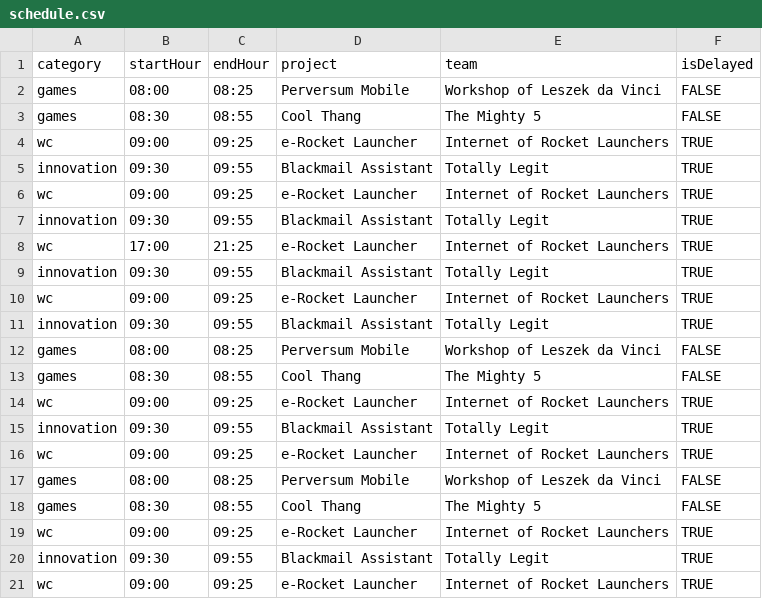
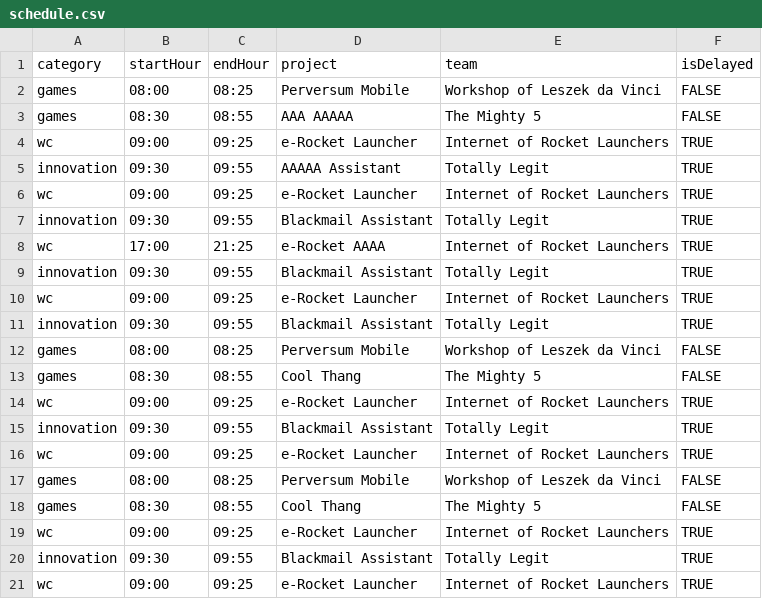
Before and after one commit to NukeTheMoon/Flightboard, a CSV file: csv/schedule.csv, drawn as a sheet.

```diff
--- a/csv/schedule.csv
+++ b/csv/schedule.csv
@@ -2,8 +2,8 @@ category,startHour,endHour,project,team,isDelayed
 games,08:00,08:25,Perversum Mobile,Workshop of Leszek da Vinci,FALSE
-games,08:30,08:55,Cool Thang,The Mighty 5,FALSE
+games,08:30,08:55,AAA AAAAA,The Mighty 5,FALSE
+wc,09:00,09:25,e-Rocket Launcher,Internet of Rocket Launchers,TRUE
+innovation,09:30,09:55,AAAAA Assistant,Totally Legit,TRUE
 wc,09:00,09:25,e-Rocket Launcher,Internet of Rocket Launchers,TRUE
 innovation,09:30,09:55,Blackmail Assistant,Totally Legit,TRUE
-wc,09:00,09:25,e-Rocket Launcher,Internet of Rocket Launchers,TRUE
-innovation,09:30,09:55,Blackmail Assistant,Totally Legit,TRUE
-wc,17:00,21:25,e-Rocket Launcher,Internet of Rocket Launchers,TRUE
+wc,17:00,21:25,e-Rocket AAAA,Internet of Rocket Launchers,TRUE
 innovation,09:30,09:55,Blackmail Assistant,Totally Legit,TRUE
```
Also changed, not shown: 3 other files.
